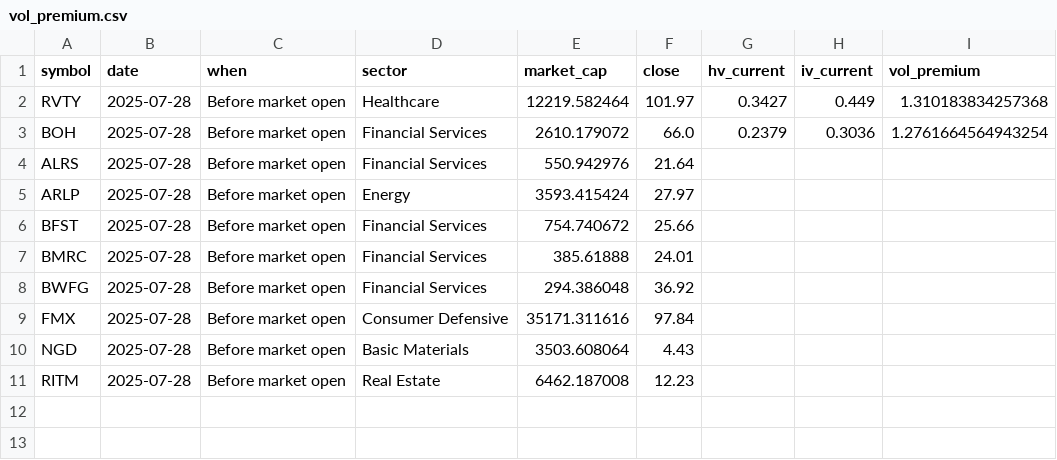
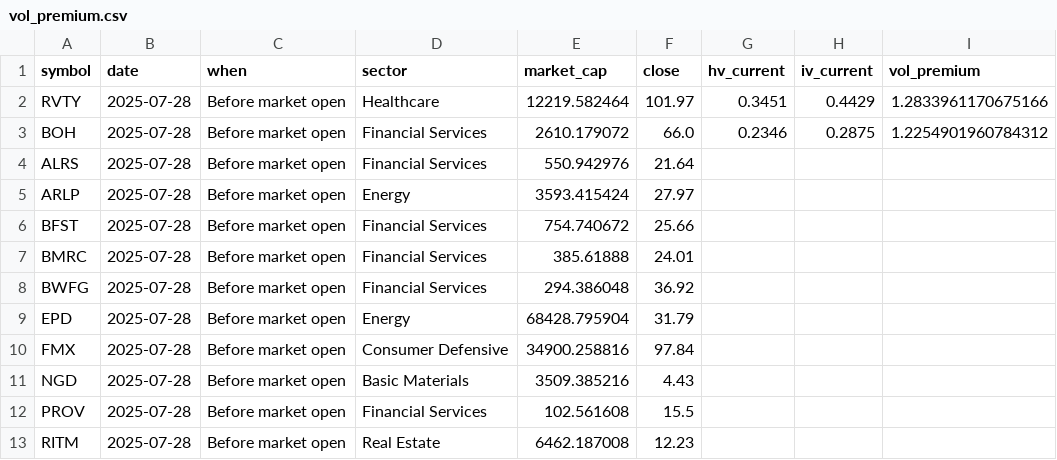
Before and after one commit to lowQuant/Option-Trading-Bot, a CSV file: data/vol_premium.csv, drawn as a sheet.

```diff
--- a/data/vol_premium.csv
+++ b/data/vol_premium.csv
@@ -1,4 +1,4 @@
 symbol,date,when,sector,market_cap,close,hv_current,iv_current,vol_premium
-RVTY,2025-07-28,Before market open,Healthcare,12219.582464,101.97,0.3427,0.449,1.310183834257368
-BOH,2025-07-28,Before market open,Financial Services,2610.179072,66.0,0.2379,0.3036,1.2761664564943254
+RVTY,2025-07-28,Before market open,Healthcare,12219.582464,101.97,0.3451,0.4429,1.2833961170675166
+BOH,2025-07-28,Before market open,Financial Services,2610.179072,66.0,0.2346,0.2875,1.2254901960784312
 ALRS,2025-07-28,Before market open,Financial Services,550.942976,21.64,,,
@@ -8,4 +8,6 @@ BMRC,2025-07-28,Before market open,Financial Services,385.61888,24.01,,,
 BWFG,2025-07-28,Before market open,Financial Services,294.386048,36.92,,,
-FMX,2025-07-28,Before market open,Consumer Defensive,35171.311616,97.84,,,
-NGD,2025-07-28,Before market open,Basic Materials,3503.608064,4.43,,,
+EPD,2025-07-28,Before market open,Energy,68428.795904,31.79,,,
+FMX,2025-07-28,Before market open,Consumer Defensive,34900.258816,97.84,,,
+NGD,2025-07-28,Before market open,Basic Materials,3509.385216,4.43,,,
+PROV,2025-07-28,Before market open,Financial Services,102.561608,15.5,,,
 RITM,2025-07-28,Before market open,Real Estate,6462.187008,12.23,,,
```
Also changed, not shown: 1 other file.
